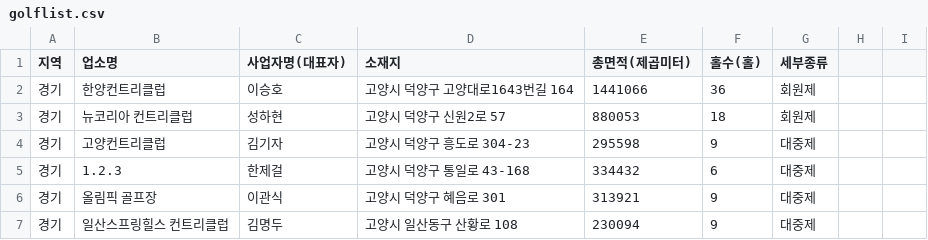
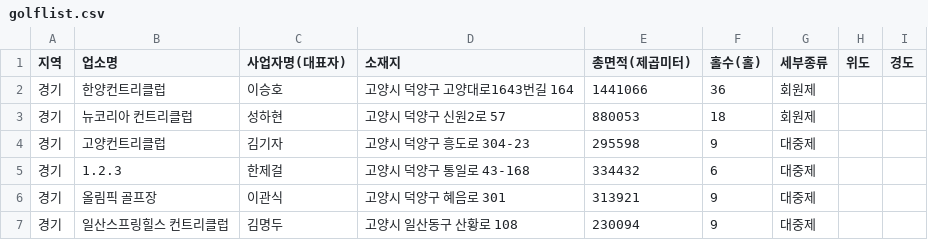
Before and after one commit to Terry-Gabia/golf, a CSV file: golflist.csv, drawn as a sheet; only a part is shown; the diff names each change by its address in the sheet, - before the commit and + after, or states it on an @@ line.

```diff
--- a/golflist.csv
+++ b/golflist.csv
-H1: (empty)
+H1: 위도
-I1: (empty)
+I1: 경도
```
Also changed, not shown: 3 other files.
